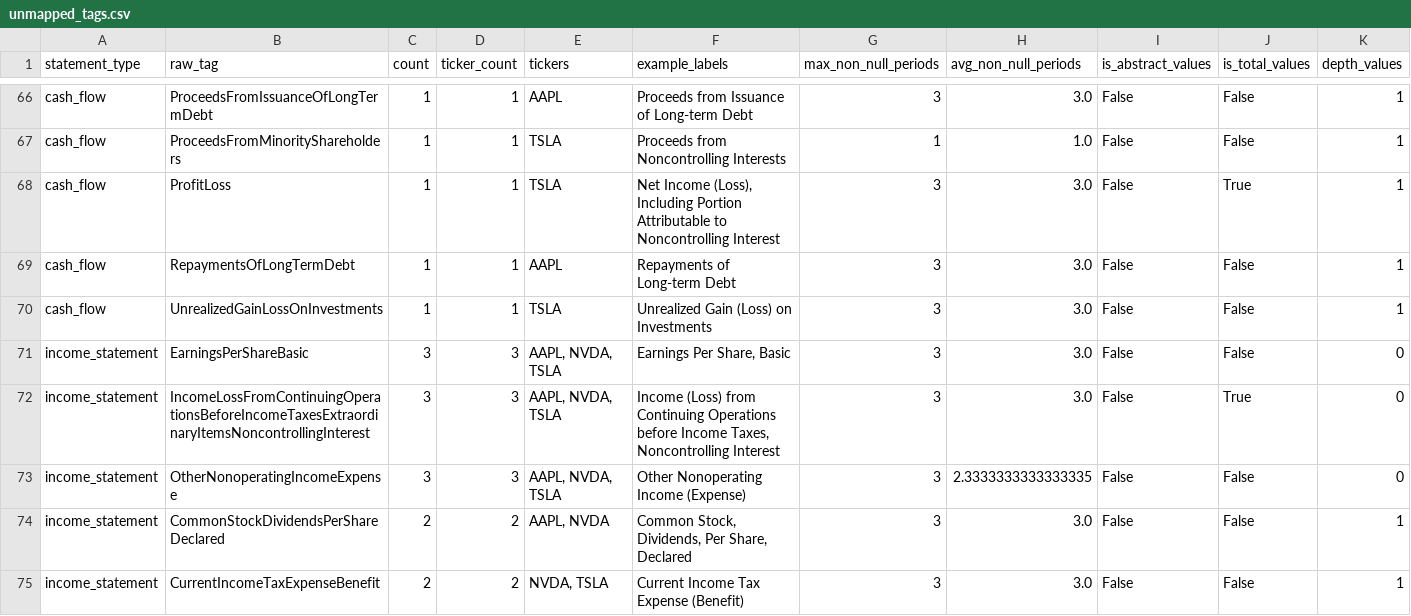
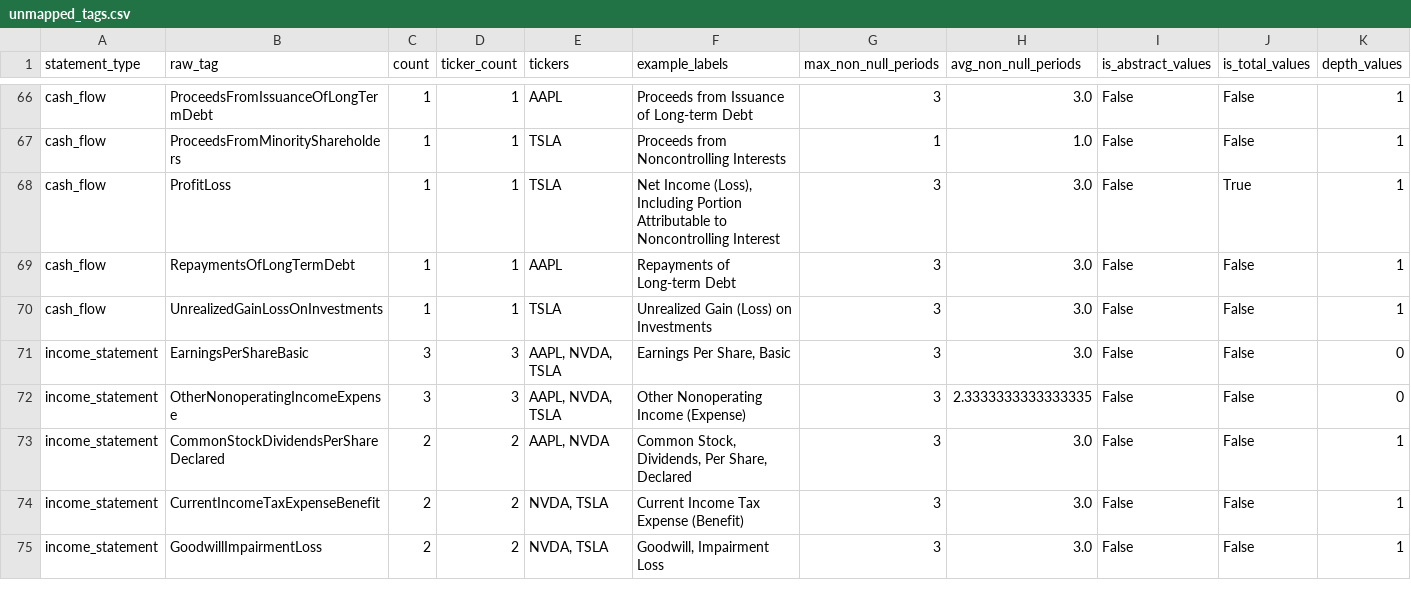
Before and after one commit to disolsons/EquiScale, a CSV file: outputs/_analytics/aggregated/unmapped_tags.csv, drawn as a sheet; only a part is shown, gaps mark what is left out; the shorter side is filled out with more unchanged rows; rows hold the shown columns only; the diff names each change by its address in the sheet, - before the commit and + after, or states it on an @@ line.

```diff
--- a/outputs/_analytics/aggregated/unmapped_tags.csv
+++ b/outputs/_analytics/aggregated/unmapped_tags.csv
-row 72: income_statement | IncomeLossFromContinuingOperationsBeforeIncomeTaxesExtraordinaryItemsNoncontrollingInterest | 3 | 3 | AAPL, NVDA, TSLA | Income (Loss) from Continuing Operations before Income Taxes, Noncontrolling Interest | 3 | 3.0 | False | True | 0
```
Also changed, not shown: 5 other files.
